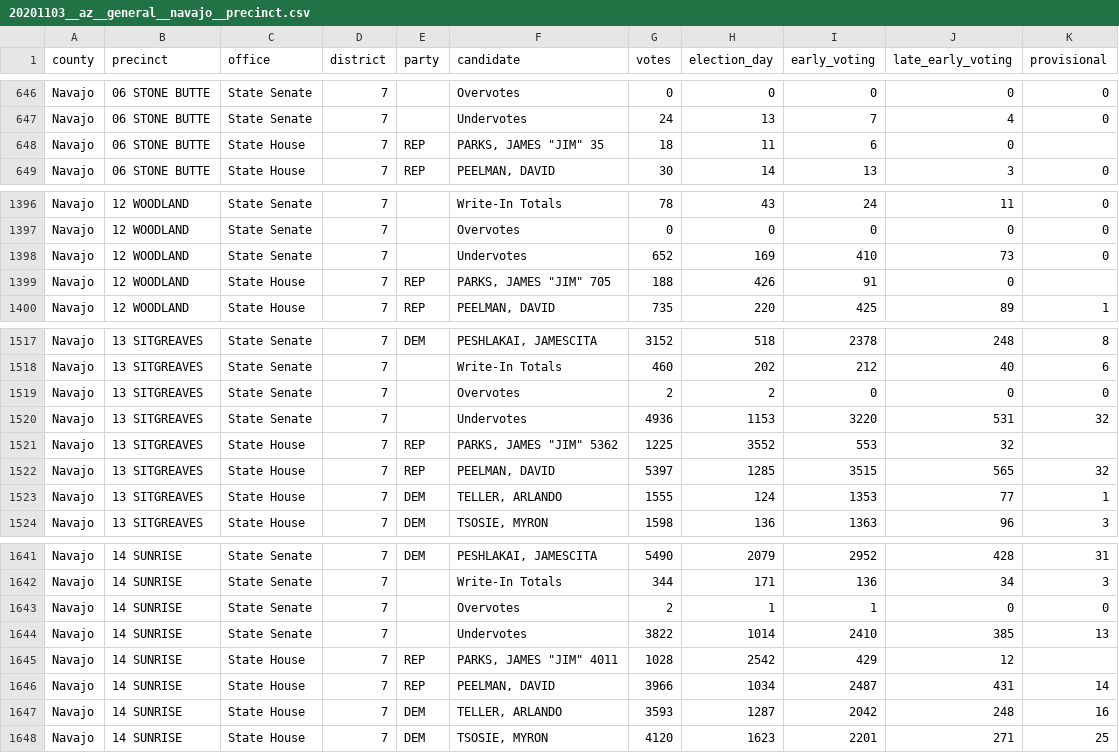
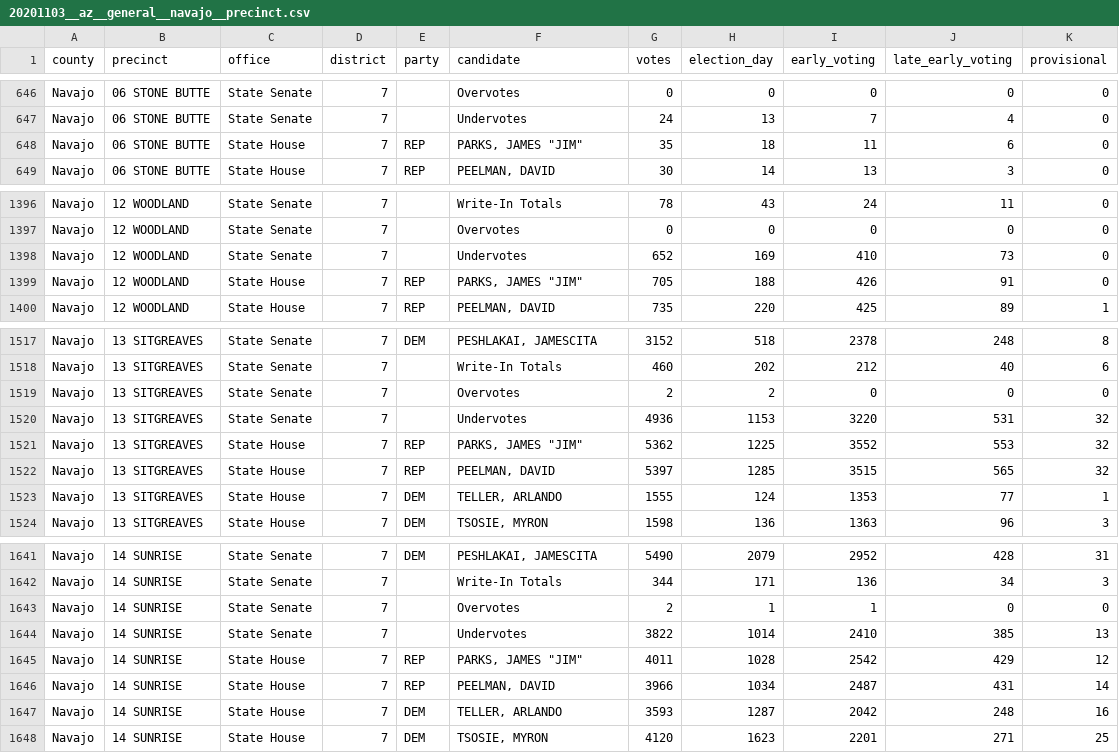
Before and after one commit to openelections/openelections-data-az, a CSV file: 2020/counties/20201103__az__general__navajo__precinct.csv, drawn as a sheet; only a part is shown, gaps mark what is left out; the diff covers the shown part only.

Commit message:
Fix incorrect column alignment.
The entries for James "Jim" Parks had issues with tabs and quotes that
caused the vote column alignment to be off by one.

```diff
--- a/2020/counties/20201103__az__general__navajo__precinct.csv
+++ b/2020/counties/20201103__az__general__navajo__precinct.csv
@@ -647,3 +647,3 @@ Navajo,06 STONE BUTTE,State Senate,7,,Overvotes,0,0,0,0,0
 Navajo,06 STONE BUTTE,State Senate,7,,Undervotes,24,13,7,4,0
-Navajo,06 STONE BUTTE,State House,7,REP,"PARKS, JAMES ""JIM""	35",18,11,6,0,
+Navajo,06 STONE BUTTE,State House,7,REP,"PARKS, JAMES ""JIM""",35,18,11,6,0
 Navajo,06 STONE BUTTE,State House,7,REP,"PEELMAN, DAVID",30,14,13,3,0
@@ -1398,3 +1398,3 @@ Navajo,12 WOODLAND,State Senate,7,,Overvotes,0,0,0,0,0
 Navajo,12 WOODLAND,State Senate,7,,Undervotes,652,169,410,73,0
-Navajo,12 WOODLAND,State House,7,REP,"PARKS, JAMES ""JIM""	705",188,426,91,0,
+Navajo,12 WOODLAND,State House,7,REP,"PARKS, JAMES ""JIM""",705,188,426,91,0
 Navajo,12 WOODLAND,State House,7,REP,"PEELMAN, DAVID",735,220,425,89,1
@@ -1520,3 +1520,3 @@ Navajo,13 SITGREAVES,State Senate,7,,Overvotes,2,2,0,0,0
 Navajo,13 SITGREAVES,State Senate,7,,Undervotes,4936,1153,3220,531,32
-Navajo,13 SITGREAVES,State House,7,REP,"PARKS, JAMES ""JIM""	5362",1225,3552,553,32,
+Navajo,13 SITGREAVES,State House,7,REP,"PARKS, JAMES ""JIM""",5362,1225,3552,553,32
 Navajo,13 SITGREAVES,State House,7,REP,"PEELMAN, DAVID",5397,1285,3515,565,32
@@ -1644,3 +1644,3 @@ Navajo,14 SUNRISE,State Senate,7,,Overvotes,2,1,1,0,0
 Navajo,14 SUNRISE,State Senate,7,,Undervotes,3822,1014,2410,385,13
-Navajo,14 SUNRISE,State House,7,REP,"PARKS, JAMES ""JIM""	4011",1028,2542,429,12,
+Navajo,14 SUNRISE,State House,7,REP,"PARKS, JAMES ""JIM""",4011,1028,2542,429,12
 Navajo,14 SUNRISE,State House,7,REP,"PEELMAN, DAVID",3966,1034,2487,431,14
```
Also changed, not shown: 30 edited cells elsewhere in this file.
